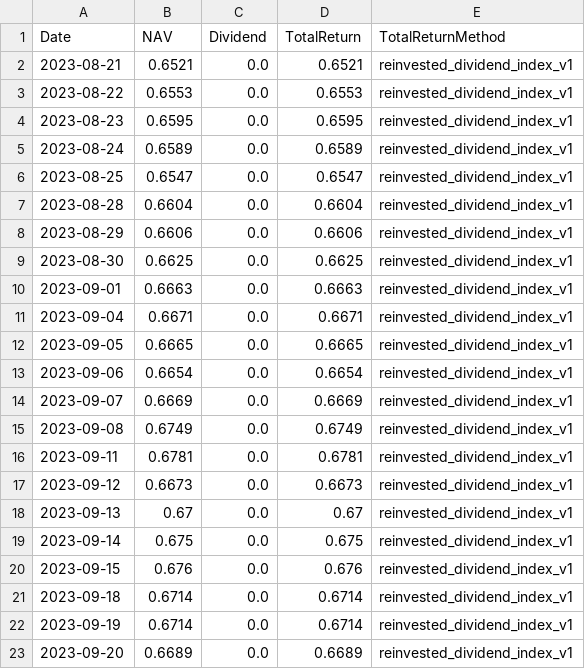
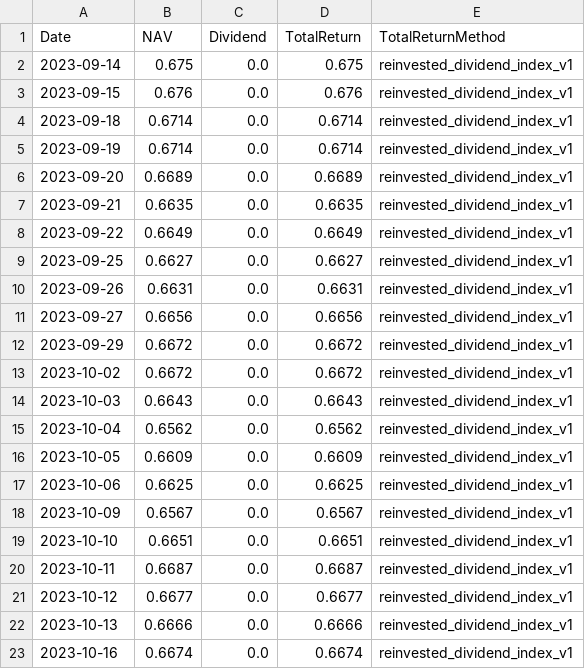
Before and after one commit to tklim/mlfund, a CSV file: data/MIIEH_IndiaEquityRMH_nav_3Y.csv, drawn as a sheet; only a part is shown; the shorter side is filled out with more unchanged rows; the diff covers the shown part only.

```diff
--- a/data/MIIEH_IndiaEquityRMH_nav_3Y.csv
+++ b/data/MIIEH_IndiaEquityRMH_nav_3Y.csv
@@ -1,19 +1,2 @@
 Date,NAV,Dividend,TotalReturn,TotalReturnMethod
-2023-08-21,0.6521,0.0,0.6521,reinvested_dividend_index_v1
-2023-08-22,0.6553,0.0,0.6553,reinvested_dividend_index_v1
-2023-08-23,0.6595,0.0,0.6595,reinvested_dividend_index_v1
-2023-08-24,0.6589,0.0,0.6589,reinvested_dividend_index_v1
-2023-08-25,0.6547,0.0,0.6547,reinvested_dividend_index_v1
-2023-08-28,0.6604,0.0,0.6604,reinvested_dividend_index_v1
-2023-08-29,0.6606,0.0,0.6606,reinvested_dividend_index_v1
-2023-08-30,0.6625,0.0,0.6625,reinvested_dividend_index_v1
-2023-09-01,0.6663,0.0,0.6663,reinvested_dividend_index_v1
-2023-09-04,0.6671,0.0,0.6671,reinvested_dividend_index_v1
-2023-09-05,0.6665,0.0,0.6665,reinvested_dividend_index_v1
-2023-09-06,0.6654,0.0,0.6654,reinvested_dividend_index_v1
-2023-09-07,0.6669,0.0,0.6669,reinvested_dividend_index_v1
-2023-09-08,0.6749,0.0,0.6749,reinvested_dividend_index_v1
-2023-09-11,0.6781,0.0,0.6781,reinvested_dividend_index_v1
-2023-09-12,0.6673,0.0,0.6673,reinvested_dividend_index_v1
-2023-09-13,0.67,0.0,0.67,reinvested_dividend_index_v1
 2023-09-14,0.675,0.0,0.675,reinvested_dividend_index_v1
```
Also changed, not shown: 16 added rows elsewhere in this file, data/APCR_AsiaPacificREIT_nav_3Y.csv, data/HWFL_HWFlexi_nav_3Y.csv, 7 other files.
